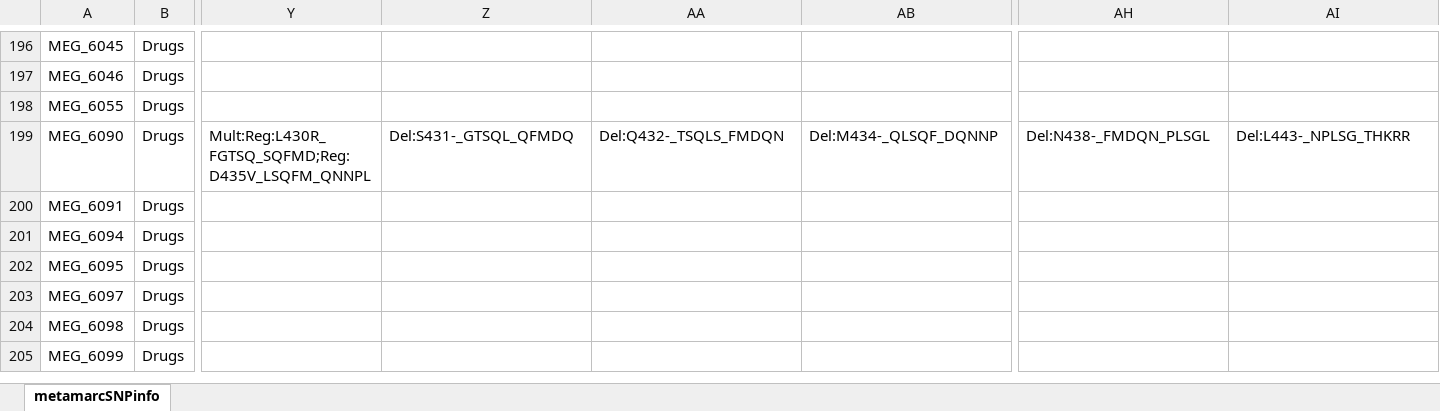
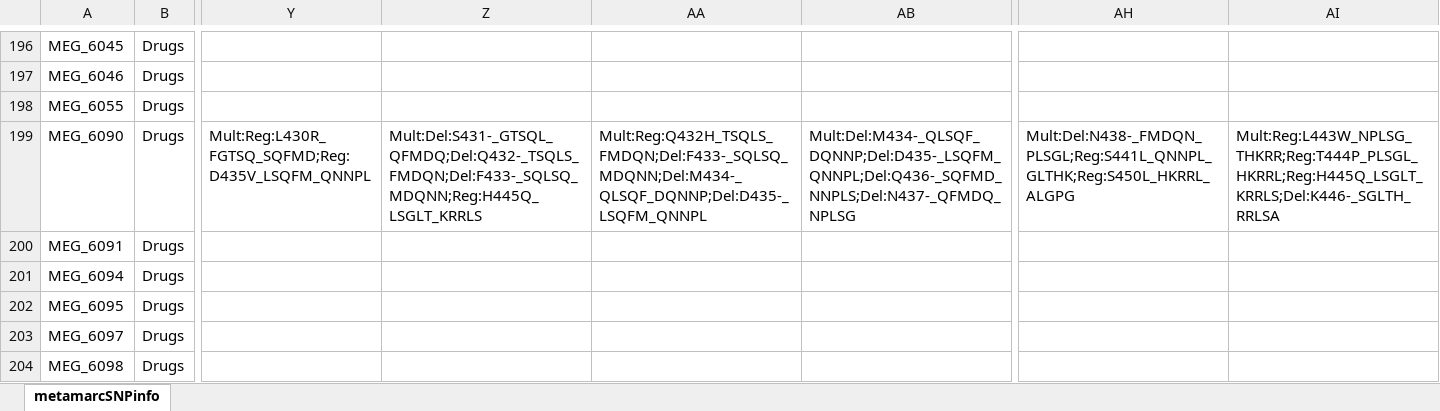
Before and after one commit to Isabella136/AmrPlusPlus_SNP, an Excel workbook: extracted_SNP_files/metamarcSNPinfo_final.xlsx, sheet metamarcSNPinfo, drawn as a sheet; only a part is shown, gaps mark what is left out; the shorter side is filled out with more unchanged rows; values as stored, in another font and other column widths than the file's, no borders; the diff names each change by its address in the sheet, - before the commit and + after, or states it on an @@ line.

```diff
--- a/extracted_SNP_files/metamarcSNPinfo_final.xlsx (sheet metamarcSNPinfo)
+++ b/extracted_SNP_files/metamarcSNPinfo_final.xlsx (sheet metamarcSNPinfo)
-Z199: Del:S431-_GTSQL_QFMDQ
+Z199: Mult:Del:S431-_GTSQL_QFMDQ;Del:Q432-_TSQLS_FMDQN;Del:F433-_SQLSQ_MDQNN;Reg:H445Q_LSGLT_KRRLS
-AA199: Del:Q432-_TSQLS_FMDQN
+AA199: Mult:Reg:Q432H_TSQLS_FMDQN;Del:F433-_SQLSQ_MDQNN;Del:M434-_QLSQF_DQNNP;Del:D435-_LSQFM_QNNPL
-AB199: Del:M434-_QLSQF_DQNNP
+AB199: Mult:Del:M434-_QLSQF_DQNNP;Del:D435-_LSQFM_QNNPL;Del:Q436-_SQFMD_NNPLS;Del:N437-_QFMDQ_NPLSG
-AH199: Del:N438-_FMDQN_PLSGL
+AH199: Mult:Del:N438-_FMDQN_PLSGL;Reg:S441L_QNNPL_GLTHK;Reg:S450L_HKRRL_ALGPG
-AI199: Del:L443-_NPLSG_THKRR
+AI199: Mult:Reg:L443W_NPLSG_THKRR;Reg:T444P_PLSGL_HKRRL;Reg:H445Q_LSGLT_KRRLS;Del:K446-_SGLTH_RRLSA
```
Also changed, not shown: 11 other files.
